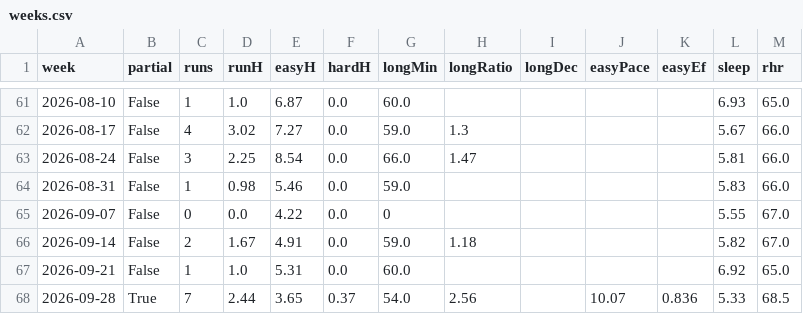
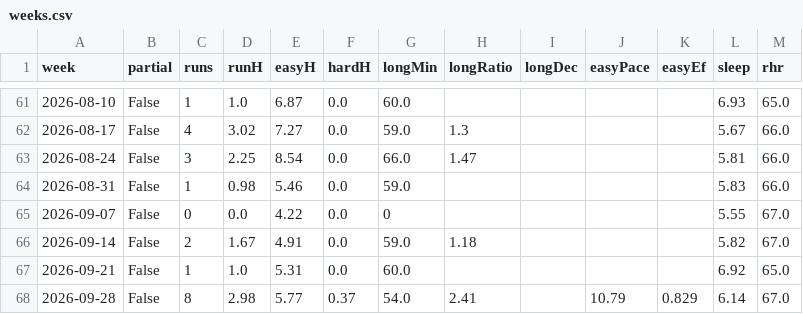
Before and after one commit to Muhammad-Tahir-S/running-monitor, a CSV file: metrics/weeks.csv, drawn as a sheet; only a part is shown, gaps mark what is left out; the diff names each change by its address in the sheet, - before the commit and + after, or states it on an @@ line.

Commit message:
Data through 2026-10-04 08:00

```diff
--- a/metrics/weeks.csv
+++ b/metrics/weeks.csv
-B68 (partial): True
+B68 (partial): False
-C68 (runs): 7
+C68 (runs): 8
-D68 (runH): 2.44
+D68 (runH): 2.98
-E68 (easyH): 3.65
+E68 (easyH): 5.77
-H68 (longRatio): 2.56
+H68 (longRatio): 2.41
-J68 (easyPace): 10.07
+J68 (easyPace): 10.79
-K68 (easyEf): 0.836
+K68 (easyEf): 0.829
-L68 (sleep): 5.33
+L68 (sleep): 6.14
-M68 (rhr): 68.5
+M68 (rhr): 67.0
```
Also changed, not shown: 3 other files.
